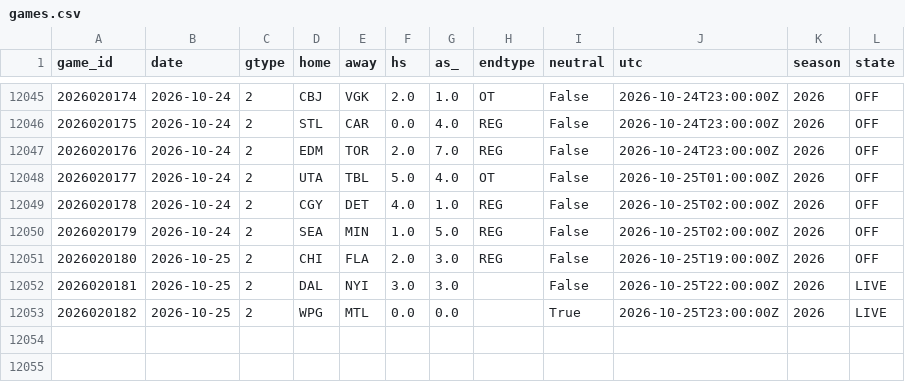
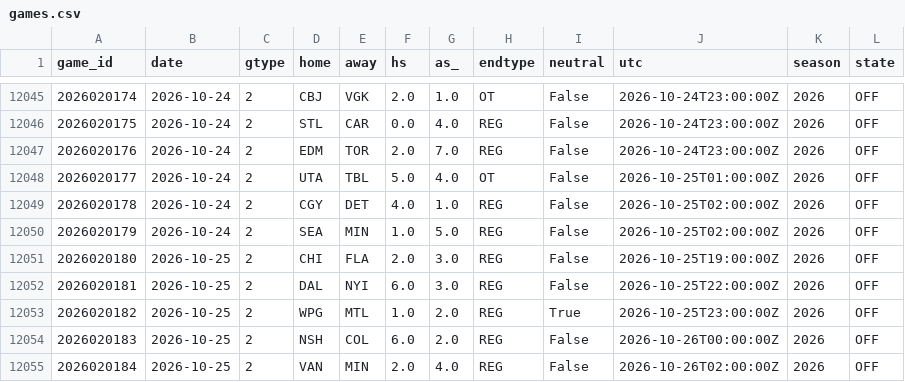
Before and after one commit to azcal/mbm-nhl, a CSV file: data/games.csv, drawn as a sheet; only a part is shown, gaps mark what is left out.

```diff
--- a/data/games.csv
+++ b/data/games.csv
@@ -12051,3 +12051,5 @@ game_id,date,gtype,home,away,hs,as_,endtype,neutral,utc,season,state
 2026020180,2026-10-25,2,CHI,FLA,2.0,3.0,REG,False,2026-10-25T19:00:00Z,2026,OFF
-2026020181,2026-10-25,2,DAL,NYI,3.0,3.0,,False,2026-10-25T22:00:00Z,2026,LIVE
-2026020182,2026-10-25,2,WPG,MTL,0.0,0.0,,True,2026-10-25T23:00:00Z,2026,LIVE
+2026020181,2026-10-25,2,DAL,NYI,6.0,3.0,REG,False,2026-10-25T22:00:00Z,2026,OFF
+2026020182,2026-10-25,2,WPG,MTL,1.0,2.0,REG,True,2026-10-25T23:00:00Z,2026,OFF
+2026020183,2026-10-25,2,NSH,COL,6.0,2.0,REG,False,2026-10-26T00:00:00Z,2026,OFF
+2026020184,2026-10-25,2,VAN,MIN,2.0,4.0,REG,False,2026-10-26T02:00:00Z,2026,OFF
```
Also changed, not shown: logs/graded.csv, logs/predictions.csv, 3 other files.
